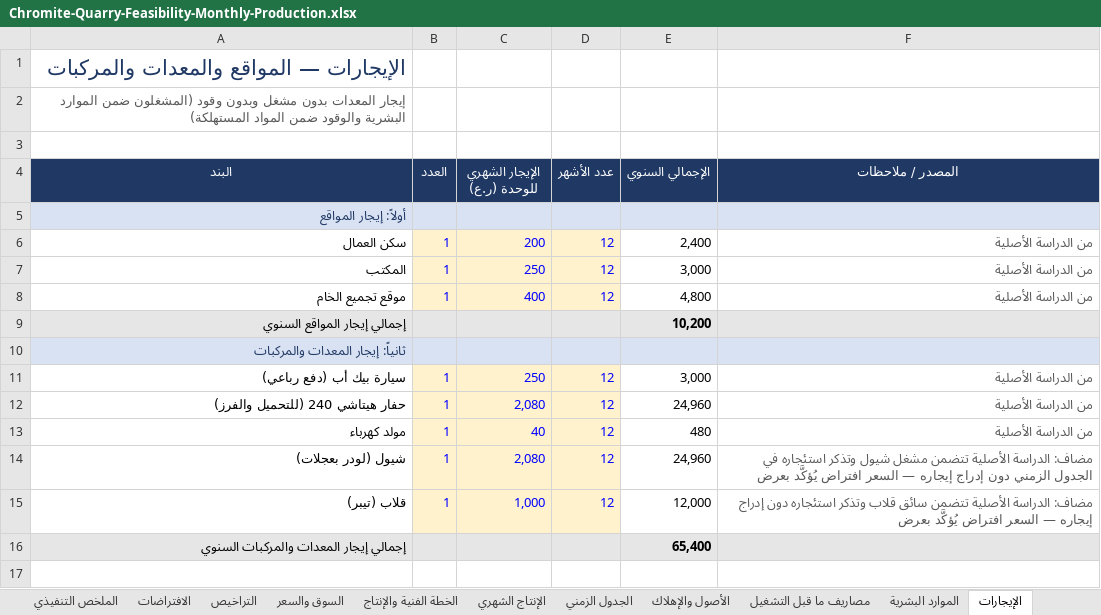
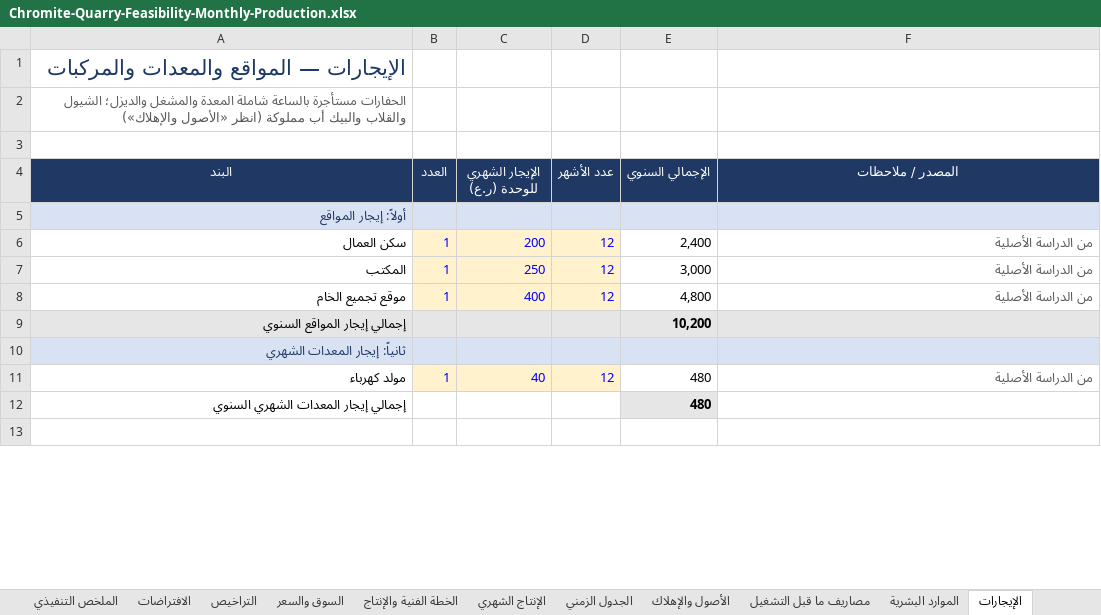
Before and after one commit to amur003/Dr-Rami-Projects, an Excel workbook: chromite-quarry-feasibility/Chromite-Quarry-Feasibility-Monthly-Production.xlsx, sheet الإيجارات, drawn as a sheet; only a part is shown; values as stored, in another font and other column widths than the file's, no borders; removed rows and columns are numbered as before the commit, all else as after; the diff covers the shown part only; the diff names each change by its address in the sheet, - before the commit and + after, or states it on an @@ line.

```diff
--- a/chromite-quarry-feasibility/Chromite-Quarry-Feasibility-Monthly-Production.xlsx (sheet الإيجارات)
+++ b/chromite-quarry-feasibility/Chromite-Quarry-Feasibility-Monthly-Production.xlsx (sheet الإيجارات)
-A2 (البند): إيجار المعدات بدون مشغل وبدون وقود (المشغلون ضمن الموارد البشرية والوقود ضمن المواد المستهلكة)
+A2 (البند): الحفارات مستأجرة بالساعة شاملة المعدة والمشغل والديزل؛ الشيول والقلاب والبيك أب مملوكة (انظر «الأصول والإهلاك»)
-A10 (البند): ثانياً: إيجار المعدات والمركبات
+A10 (البند): ثانياً: إيجار المعدات الشهري
-row 11: سيارة بيك أب (دفع رباعي) | 1 | 250 | 12 | 3,000 | من الدراسة الأصلية
-row 12: حفار هيتاشي 240 (للتحميل والفرز) | 1 | 2,080 | 12 | 24,960 | من الدراسة الأصلية
-row 14: شيول (لودر بعجلات) | 1 | 2,080 | 12 | 24,960 | مضاف: الدراسة الأصلية تتضمن مشغل شيول وتذكر استئجاره في الجدول الزمني دون إدراج إيجاره — السعر افتراض يُؤكَّد بعرض
-row 15: قلاب (تيبر) | 1 | 1,000 | 12 | 12,000 | مضاف: الدراسة الأصلية تتضمن سائق قلاب وتذكر استئجاره دون إدراج إيجاره — السعر افتراض يُؤكَّد بعرض
-row 16: إجمالي إيجار المعدات والمركبات السنوي |  |  |  | 65,400
+row 12: إجمالي إيجار المعدات الشهري السنوي |  |  |  | 480
```
Also changed, not shown: 5 added rows, 2 edited cells and cell formats elsewhere in this sheet, sheet الإنتاج الشهري, sheet تحليل الحساسية, sheet الأصول والإهلاك, sheet التكاليف التشغيلية, sheet الخطة الفنية والإنتاج, sheet قائمة الدخل, 13 more sheets, formulas that keep their value, charts or pictures.
